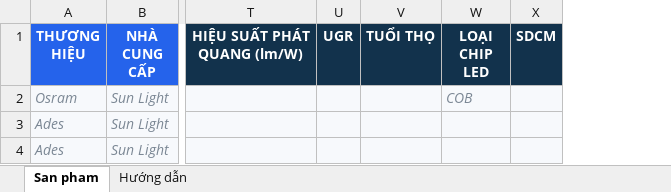
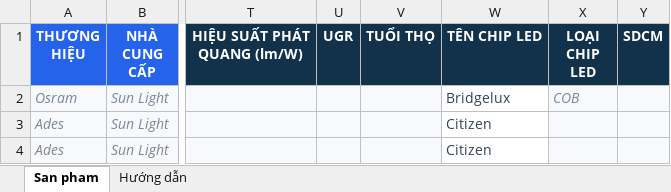
Before and after one commit to DE-design-source/QS-pro, an Excel workbook: public/mau-nhap-hang-loat.xlsx, sheet San pham, drawn as a sheet; only a part is shown, gaps mark what is left out; values as stored, in another font and other column widths than the file's, no borders; the diff names each change by its address in the sheet, - before the commit and + after, or states it on an @@ line.

```diff
--- a/public/mau-nhap-hang-loat.xlsx (sheet San pham)
+++ b/public/mau-nhap-hang-loat.xlsx (sheet San pham)
+column W (TÊN CHIP LED), rows 2-4: Bridgelux | Citizen | Citizen
```
Also changed, not shown: 5 other files.
